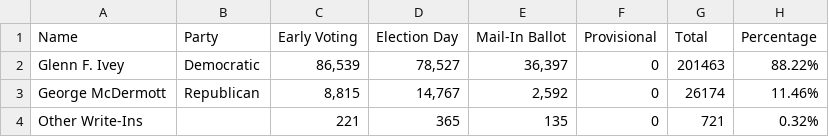
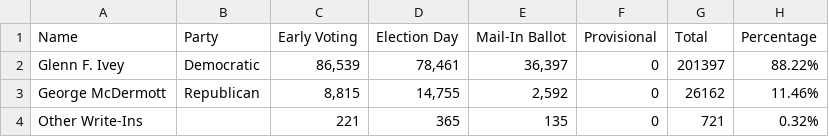
Before and after one commit to Capital-News-Service/election-results-2024, a CSV file: district_4.csv, drawn as a sheet.

```diff
--- a/district_4.csv
+++ b/district_4.csv
@@ -1,4 +1,4 @@
 Name,Party,Early Voting,Election Day,Mail-In Ballot,Provisional,Total,Percentage
-Glenn F. Ivey,Democratic,"86,539","78,527","36,397",0,201463,88.22%
-George McDermott,Republican,"8,815","14,767","2,592",0,26174,11.46%
+Glenn F. Ivey,Democratic,"86,539","78,461","36,397",0,201397,88.22%
+George McDermott,Republican,"8,815","14,755","2,592",0,26162,11.46%
 Other Write-Ins,,221,365,135,0,721,0.32%
```
Also changed, not shown: question_1.csv, senate.csv.
